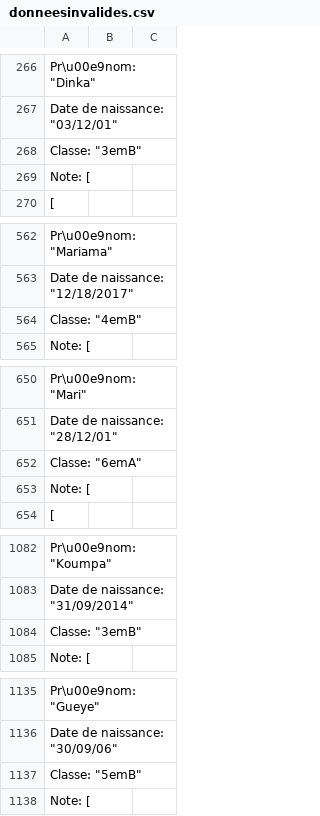
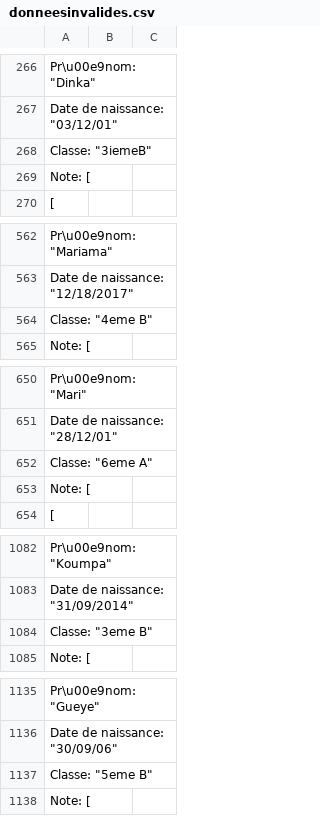
Before and after one commit to Djilygoumballa/P5_Sonatel_Academy, a CSV file: P5_Structuresdedonnées/donneesinvalides.csv, drawn as a sheet; only a part is shown, gaps mark what is left out; the diff covers the shown part only.

```diff
--- a/P5_Structuresdedonnées/donneesinvalides.csv
+++ b/P5_Structuresdedonnées/donneesinvalides.csv
@@ -267,3 +267,3 @@
         "Date de naissance": "03/12/01",
-        "Classe": "3emB",
+        "Classe": "3iemeB",
         "Note": [
@@ -563,3 +563,3 @@
         "Date de naissance": "12/18/2017",
-        "Classe": "4emB",
+        "Classe": "4eme B",
         "Note": [
@@ -651,3 +651,3 @@
         "Date de naissance": "28/12/01",
-        "Classe": "6emA",
+        "Classe": "6eme A",
         "Note": [
@@ -1083,3 +1083,3 @@
         "Date de naissance": "31/09/2014",
-        "Classe": "3emB",
+        "Classe": "3eme B",
         "Note": [
@@ -1136,3 +1136,3 @@
         "Date de naissance": "30/09/06",
-        "Classe": "5emB",
+        "Classe": "5eme B",
         "Note": [
```
Also changed, not shown: 58 edited cells elsewhere in this file, 3 other files.
